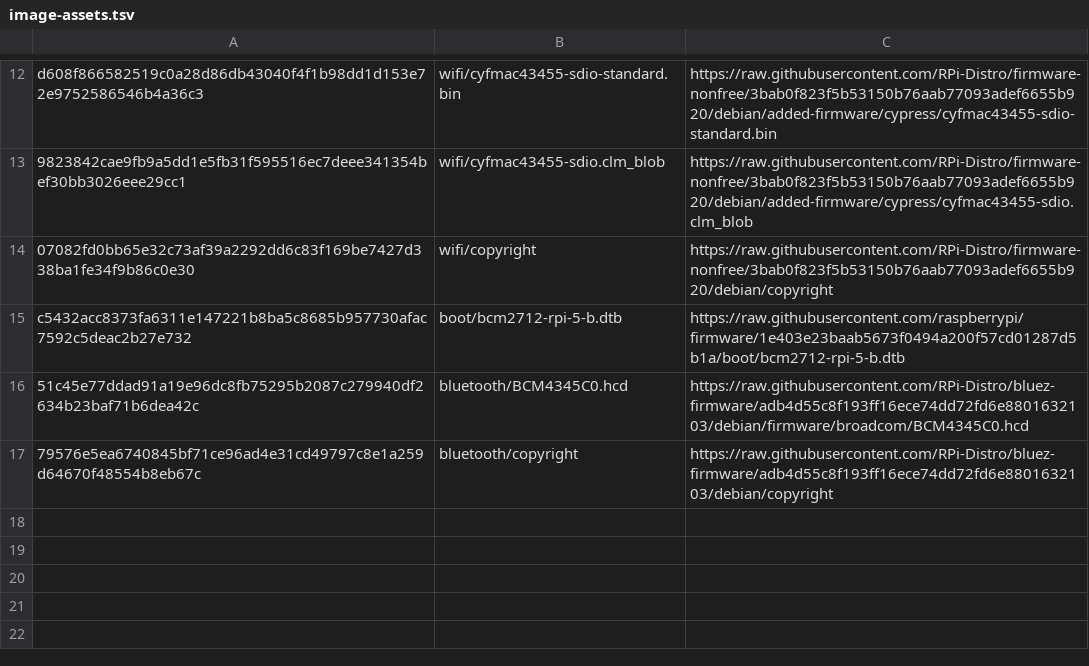
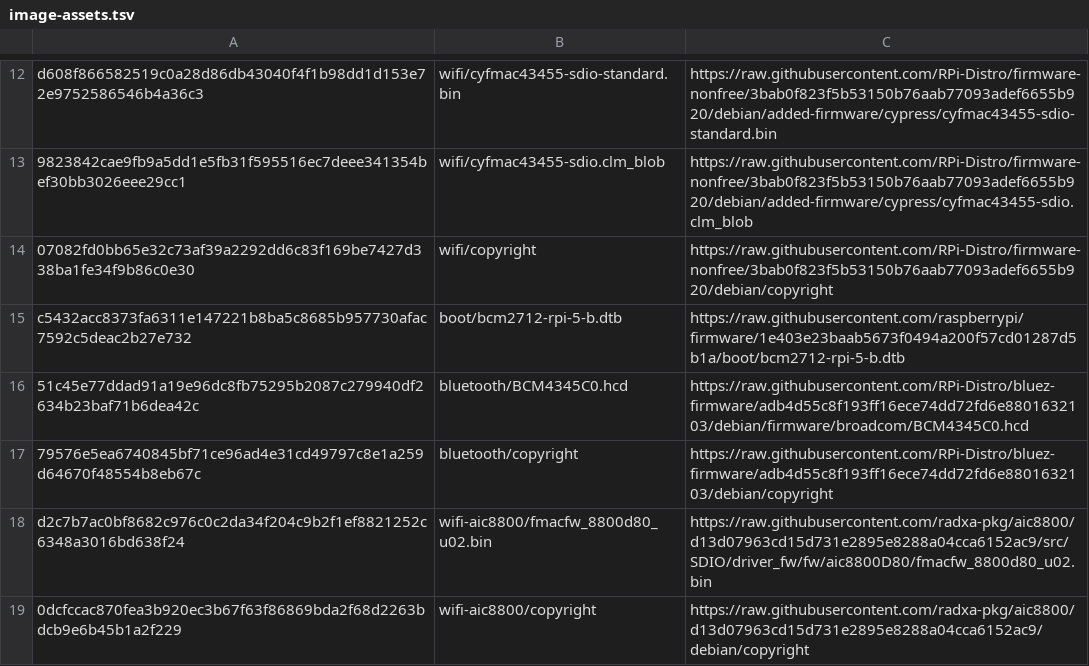
Before and after one commit to apovalixin/EmberBSD, a TSV file: oxtorg/boot/image-assets.tsv, drawn as a sheet; only a part is shown, gaps mark what is left out.

```diff
--- a/oxtorg/boot/image-assets.tsv
+++ b/oxtorg/boot/image-assets.tsv
@@ -17 +17,3 @@ c5432acc8373fa6311e147221b8ba5c8685b957730afac7592c5deac2b27e732	boot/bcm2712-rp
 79576e5ea6740845bf71ce96ad4e31cd49797c8e1a259d64670f48554b8eb67c	bluetooth/copyright	https://raw.githubusercontent.com/RPi-Distro/bluez-firmware/adb4d55c8f193ff16ece74dd72fd6e8801632103/debian/copyright
+d2c7b7ac0bf8682c976c0c2da34f204c9b2f1ef8821252c6348a3016bd638f24	wifi-aic8800/fmacfw_8800d80_u02.bin	https://raw.githubusercontent.com/radxa-pkg/aic8800/d13d07963cd15d731e2895e8288a04cca6152ac9/src/SDIO/driver_fw/fw/aic8800D80/fmacfw_8800d80_u02.bin
+0dcfccac870fea3b920ec3b67f63f86869bda2f68d2263bdcb9e6b45b1a2f229	wifi-aic8800/copyright	https://raw.githubusercontent.com/radxa-pkg/aic8800/d13d07963cd15d731e2895e8288a04cca6152ac9/debian/copyright
```
Also changed, not shown: 8 other files.
